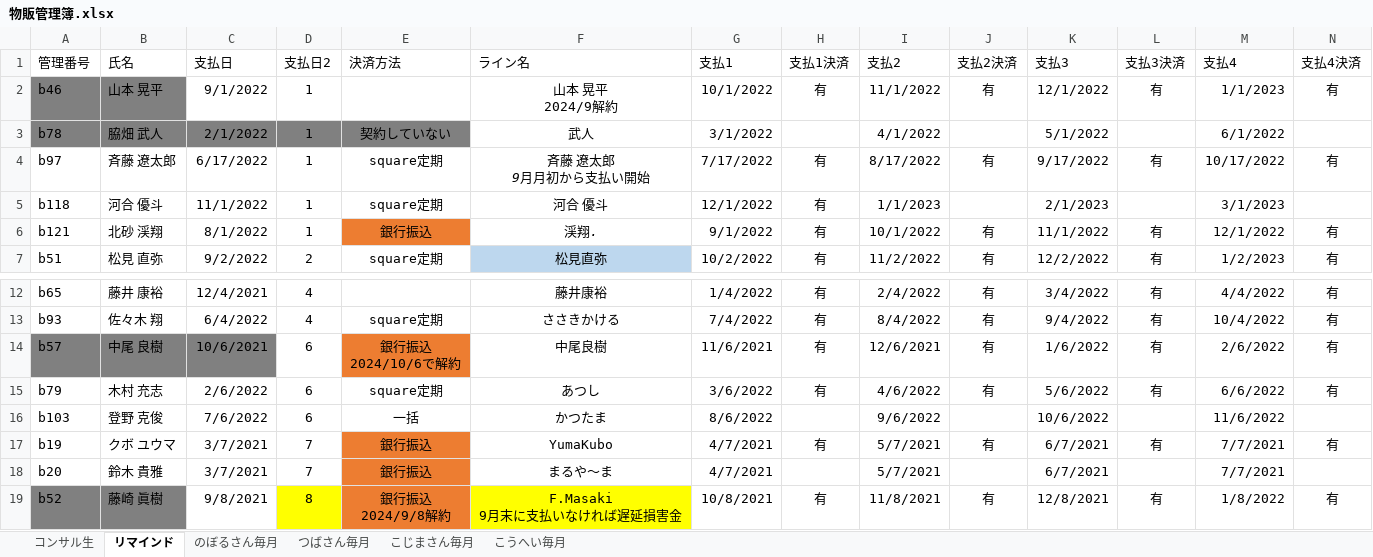
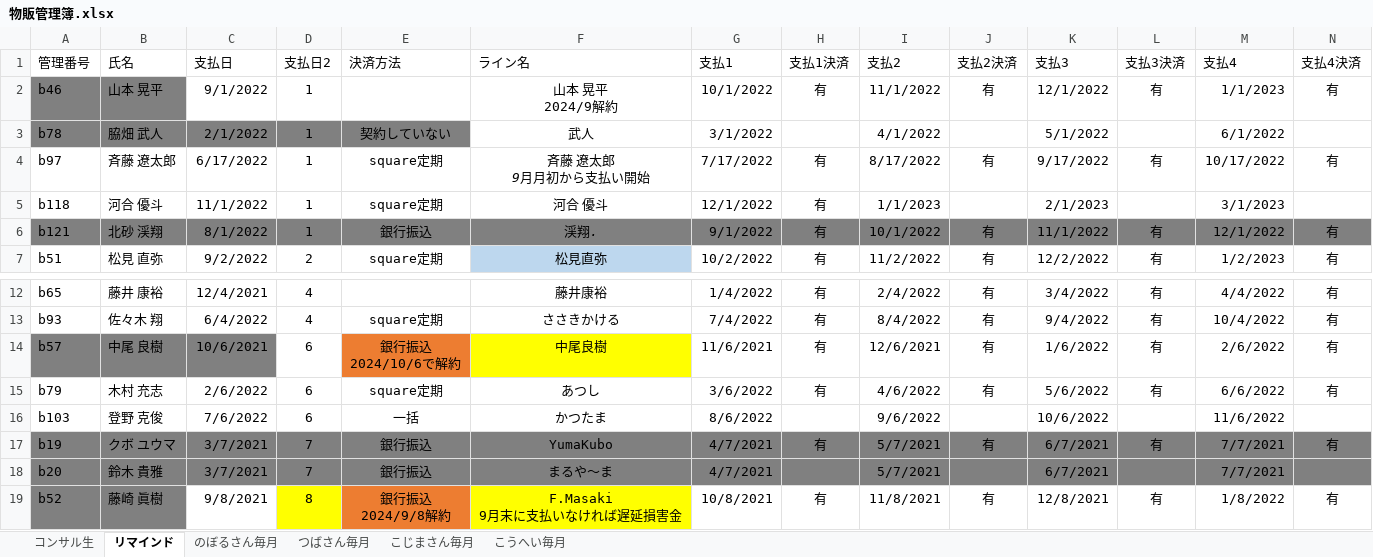
Before and after one commit to atsu0124shi/WorkFolder, an Excel workbook: ひょうたさん_資料/物販管理簿.xlsx, sheet リマインド, drawn as a sheet; only a part is shown, gaps mark what is left out; values as stored, in another font and other column widths than the file's, no borders; table styles not drawn; the diff covers the shown part only; the diff names each change by its address in the sheet, - before the commit and + after, or states it on an @@ line.

```diff
--- a/ひょうたさん_資料/物販管理簿.xlsx (sheet リマインド)
+++ b/ひょうたさん_資料/物販管理簿.xlsx (sheet リマインド)
-A6:D6 fill: none
+A6:D6 fill: #808080
-E6 fill: #ED7D31
+E6 fill: #808080
-F6:N6 fill: none
+F6:N6 fill: #808080
-F14 fill: none
+F14 fill: #FFFF00
-A17:D18 fill: none
+A17:D18 fill: #808080
-E17:E18 fill: #ED7D31
+E17:E18 fill: #808080
-F17:N18 fill: none
+F17:N18 fill: #808080
```
Also changed, not shown: cell formats elsewhere in this sheet, メルレ/メルレ管理簿 _新契約書.xlsx, 作業フォルダー/【ゼロプラン】EPARKペイメントサービス申込書（対面取引）/カネシロショウスケ/【ゼロプラン】EPARKペイメントサービス申込書（対面取引）Ver.8.2.xlsx, 30 other files.
